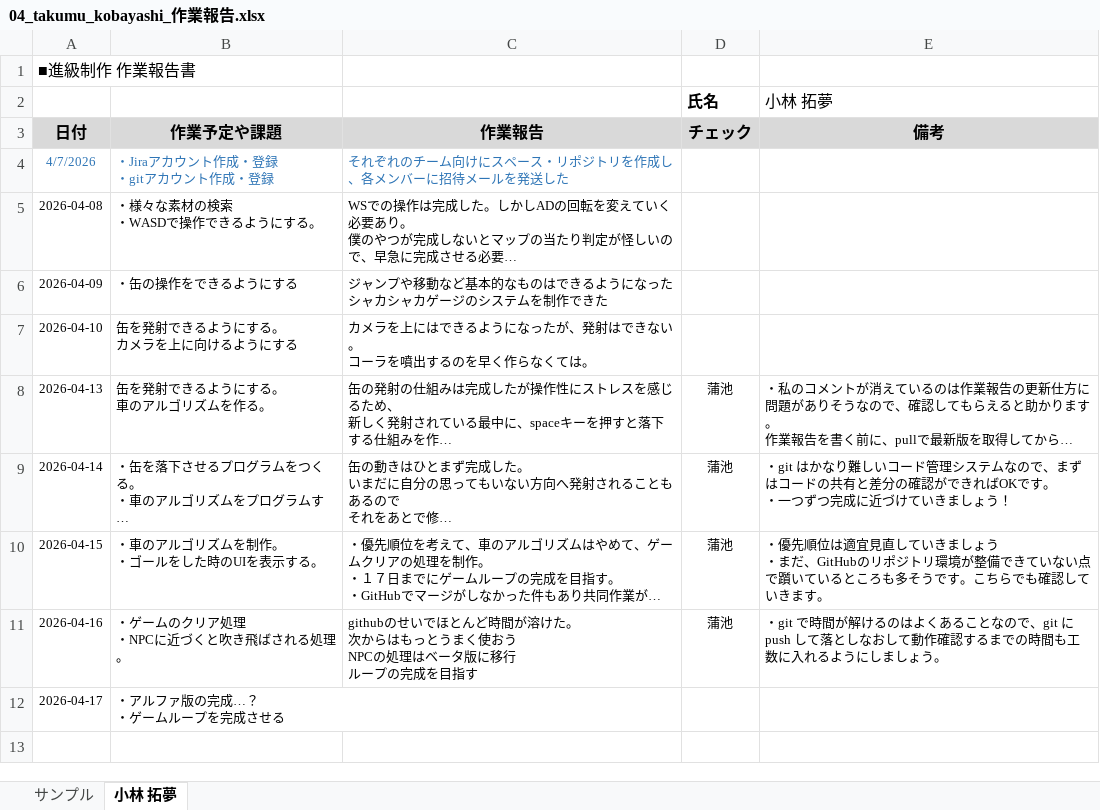
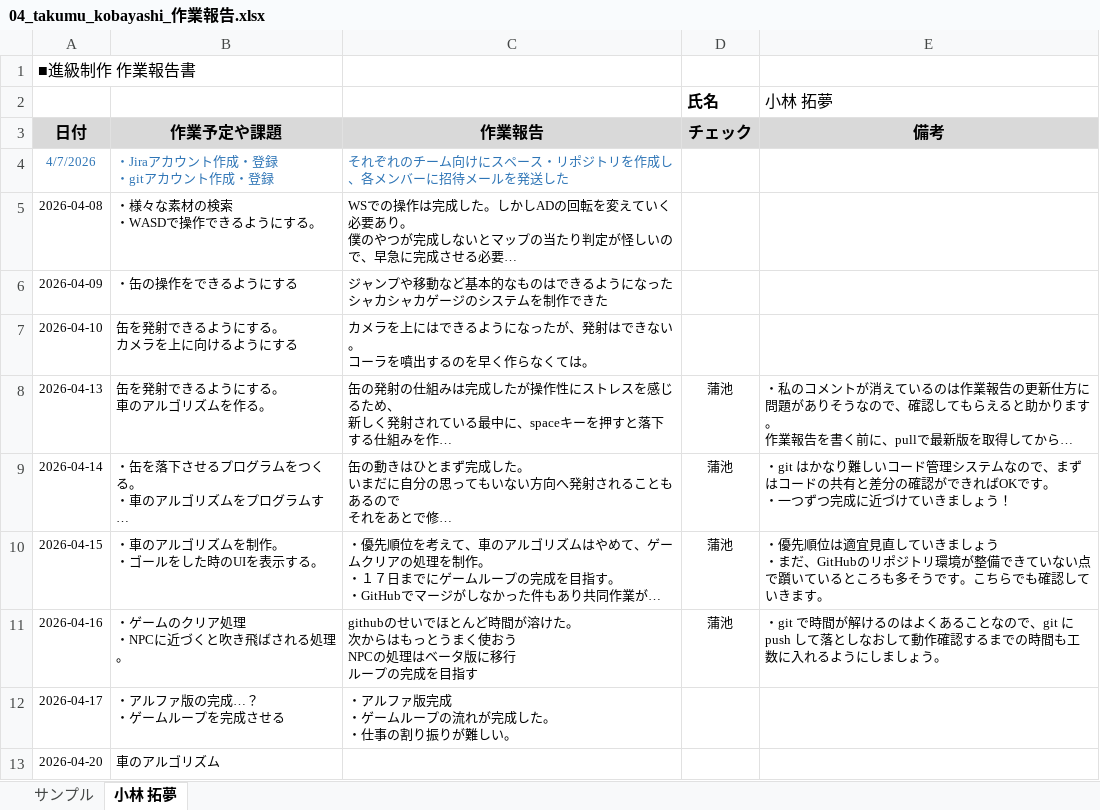
Before and after one commit to MasayaKAMACHI-o-hara/assignment2-uic-tickets, an Excel workbook: Reports/04_takumu_kobayashi_作業報告.xlsx, sheet 小林 拓夢, drawn as a sheet; long unchanged cells end in …; values as stored, in another font and other column widths than the file's, no borders; ↵ is a line break in a cell; the diff names each change by its address in the sheet, - before the commit and + after, or states it on an @@ line.

Commit message:
作業報告書更新

```diff
--- a/Reports/04_takumu_kobayashi_作業報告.xlsx (sheet 小林 拓夢)
+++ b/Reports/04_takumu_kobayashi_作業報告.xlsx (sheet 小林 拓夢)
-C12 (作業報告): (empty)
+C12 (作業報告): ・アルファ版完成 ↵ ・ゲームループの流れが完成した。 ↵ ・仕事の割り振りが難しい。
+row 13: 2026-04-20 | 車のアルゴリズム
```
